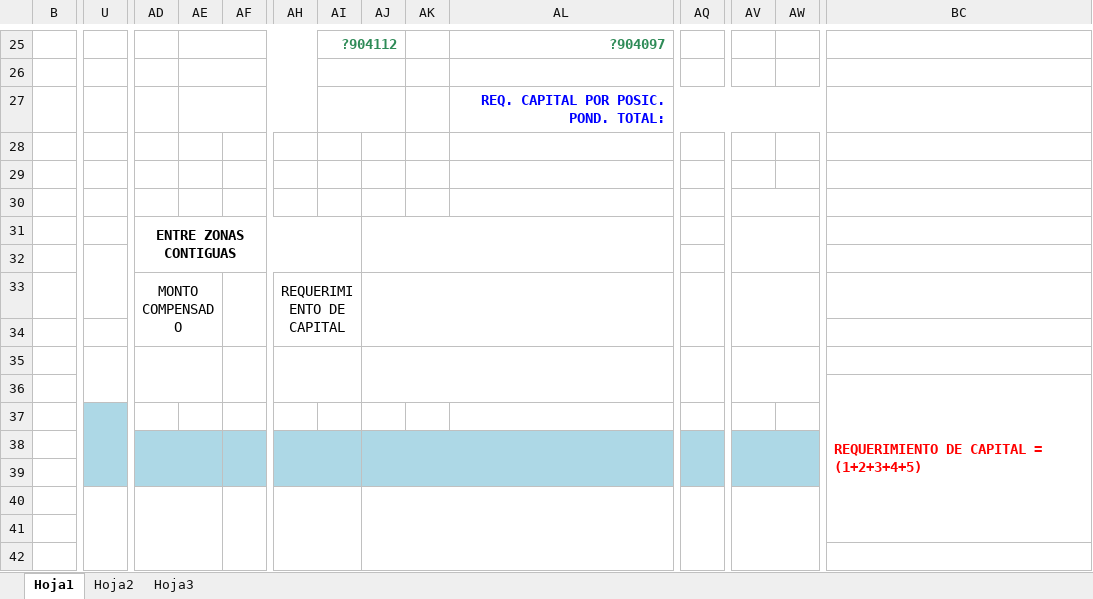
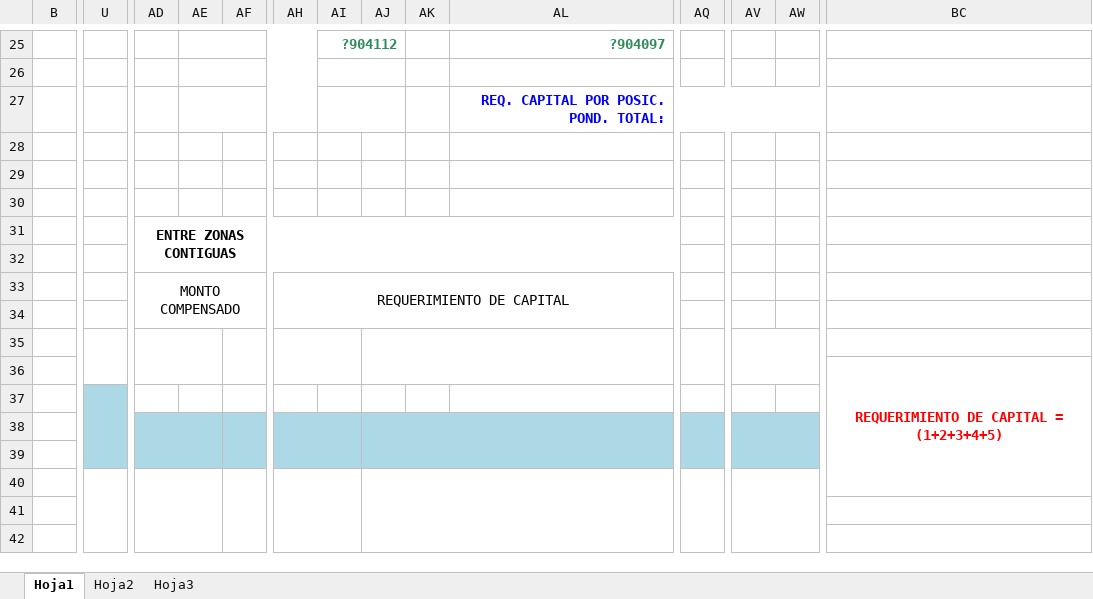
Before and after one commit to aesquive/SIGCAP, an Excel workbook: web/bases/baseRC04.xlsx, sheet Hoja1, drawn as a sheet; only a part is shown, gaps mark what is left out; values as stored, in another font and other column widths than the file's, no borders; the diff covers the shown part only; the diff names each change by its address in the sheet, - before the commit and + after, or states it on an @@ line.

```diff
--- a/web/bases/baseRC04.xlsx (sheet Hoja1)
+++ b/web/bases/baseRC04.xlsx (sheet Hoja1)
-AV30:AW30 merged
-AD31:AI32 merged
+AD31:AL32 merged
-AJ31:AL32 merged
-AV31:AW32 merged
-U32:U33 merged
-AD33:AE34 merged
+AD33:AF34 merged
-AF33:AF34 merged
-AH33:AI34 merged
+AH33:AL34 merged
-AJ33:AL34 merged
-AQ33:AQ34 merged
-AV33:AW34 merged
-BC36 alignment: left
+BC36 alignment: center
-BC36:BE41 merged
+BC36:BE40 merged
```
Also changed, not shown: 2 removed rows, 4 edited cells, cell formats and merged cells elsewhere in this sheet, web/bases/baseIcap.xlsx, web/bases/baseRC06-2.xlsx, 42 other files.
